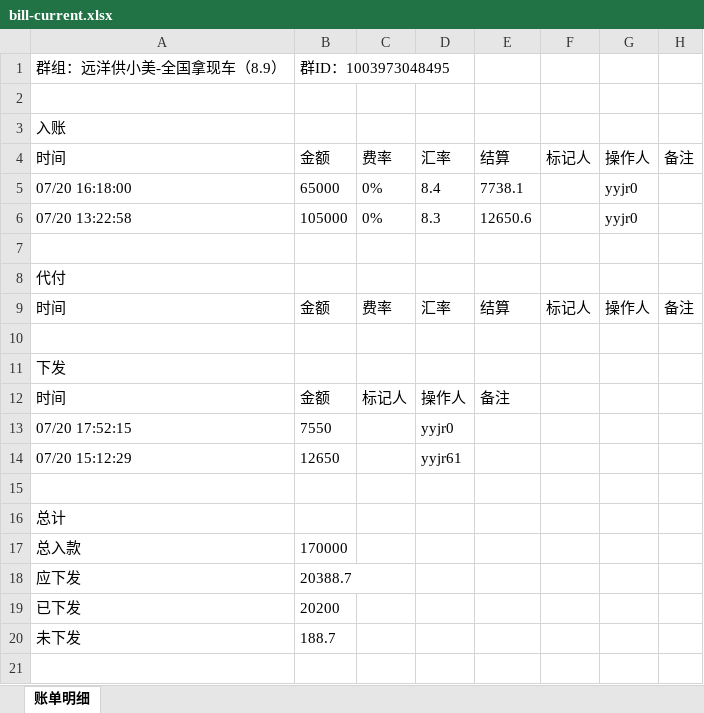
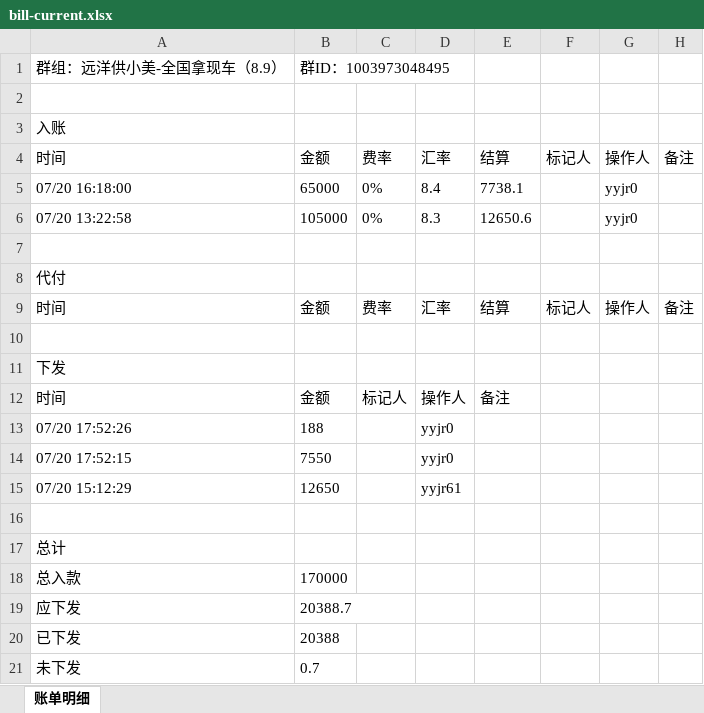
Before and after one commit to jzhangdan/botWeb, an Excel workbook: bills/JXZFSP/-1003973048495/350c5bfb689fe578d9250d112466c6734313008d13d5e4f0eee229bc3f0fc246/bill-current.xlsx, sheet 账单明细, drawn as a sheet; values as stored, in another font and other column widths than the file's, no borders; addresses are those after the commit; the diff names each change by its address in the sheet, - before the commit and + after, or states it on an @@ line.

Commit message:
update bill page -1003973048495

```diff
--- a/bills/JXZFSP/-1003973048495/350c5bfb689fe578d9250d112466c6734313008d13d5e4f0eee229bc3f0fc246/bill-current.xlsx (sheet 账单明细)
+++ b/bills/JXZFSP/-1003973048495/350c5bfb689fe578d9250d112466c6734313008d13d5e4f0eee229bc3f0fc246/bill-current.xlsx (sheet 账单明细)
+row 13: 07/20 17:52:26 | 188 |  | yyjr0
-B20: 20200
+B20: 20388
-B21: 188.7
+B21: 0.7
```
